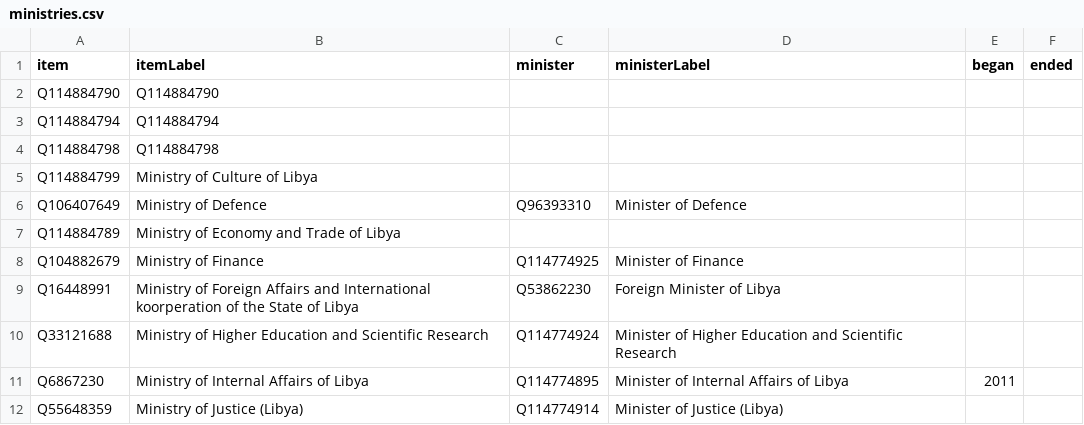
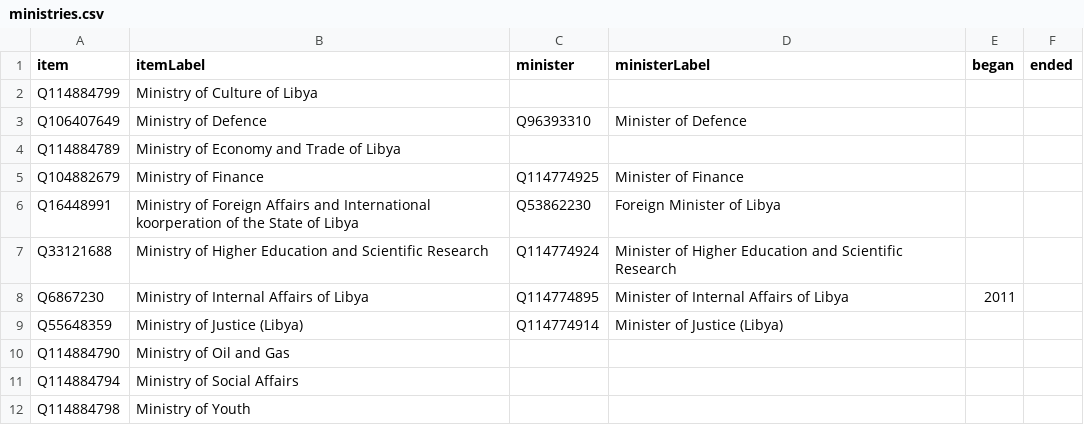
Before and after one commit to every-politician-scrapers/libya, a CSV file: wikidata/results/ministries.csv, drawn as a sheet.

Commit message:
Run SPARQL queries

```diff
--- a/wikidata/results/ministries.csv
+++ b/wikidata/results/ministries.csv
@@ -1,5 +1,2 @@
 item,itemLabel,minister,ministerLabel,began,ended
-Q114884790,Q114884790,,,,
-Q114884794,Q114884794,,,,
-Q114884798,Q114884798,,,,
 Q114884799,Ministry of Culture of Libya,,,,
@@ -12 +9,4 @@ Q6867230,Ministry of Internal Affairs of Libya,Q114774895,Minister of Internal A
 Q55648359,Ministry of Justice (Libya),Q114774914,Minister of Justice (Libya),,
+Q114884790,Ministry of Oil and Gas,,,,
+Q114884794,Ministry of Social Affairs,,,,
+Q114884798,Ministry of Youth,,,,
```
